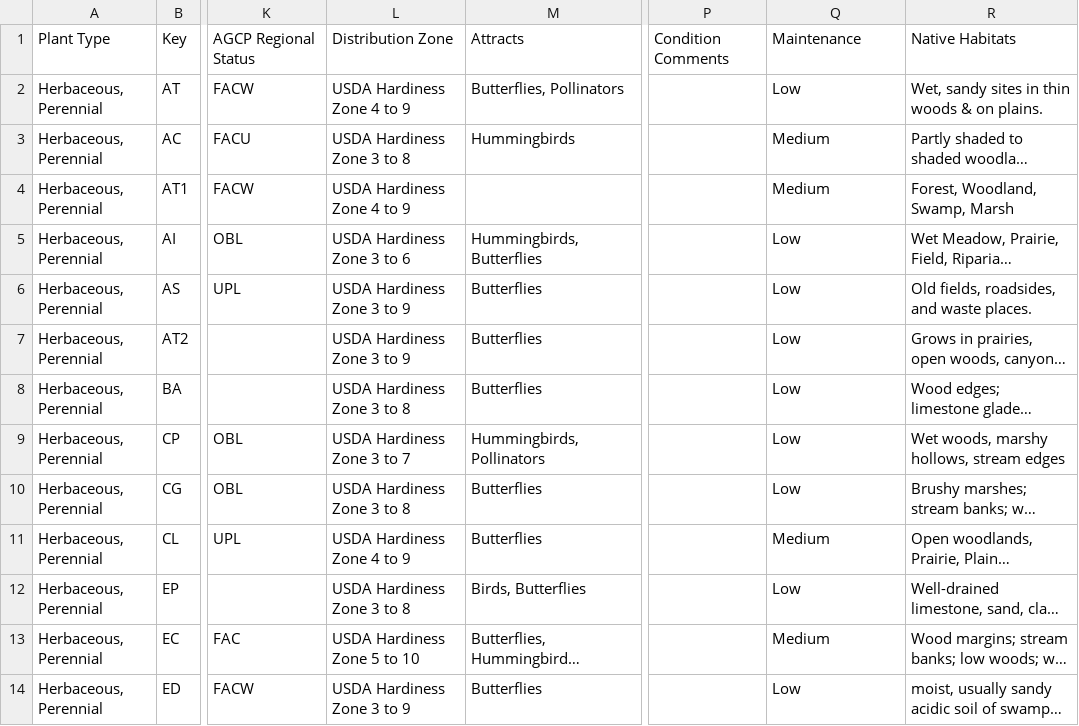
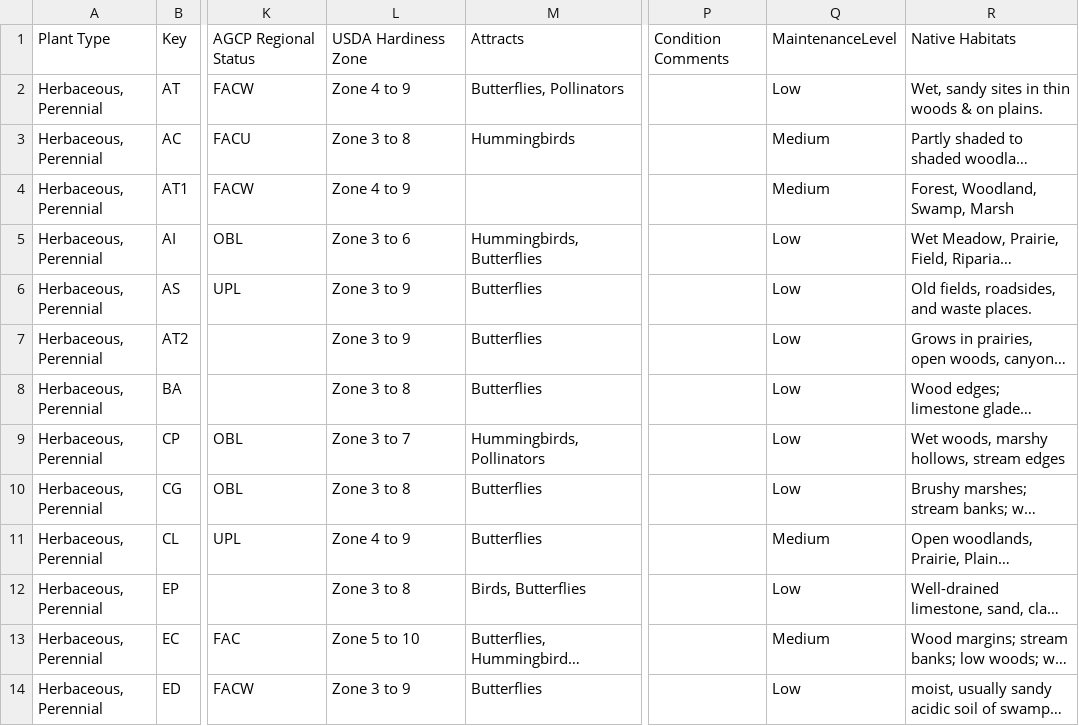
Before and after one commit to InfusedChooch/Plants, a CSV file: Templates/0610_Masterlist_New_Beta.csv, drawn as a sheet; only a part is shown, gaps mark what is left out; long unchanged cells end in …; the diff covers the shown part only; the diff names each change by its address in the sheet, - before the commit and + after, or states it on an @@ line.

Commit message:
Refactor CSV
USDA Hardiness Zone
MaintenanceLevel

```diff
--- a/Templates/0610_Masterlist_New_Beta.csv
+++ b/Templates/0610_Masterlist_New_Beta.csv
-L1: Distribution Zone
+L1: USDA Hardiness Zone
-Q1: Maintenance
+Q1: MaintenanceLevel
-L2: USDA Hardiness Zone 4 to 9
+L2: Zone 4 to 9
-L3: USDA Hardiness Zone 3 to 8
+L3: Zone 3 to 8
-L4: USDA Hardiness Zone 4 to 9
+L4: Zone 4 to 9
-L5: USDA Hardiness Zone 3 to 6
+L5: Zone 3 to 6
-L6:L7: USDA Hardiness Zone 3 to 9
+L6:L7: Zone 3 to 9
-L8: USDA Hardiness Zone 3 to 8
+L8: Zone 3 to 8
-L9: USDA Hardiness Zone 3 to 7
+L9: Zone 3 to 7
-L10: USDA Hardiness Zone 3 to 8
+L10: Zone 3 to 8
-L11: USDA Hardiness Zone 4 to 9
+L11: Zone 4 to 9
-L12: USDA Hardiness Zone 3 to 8
+L12: Zone 3 to 8
-L13: USDA Hardiness Zone 5 to 10
+L13: Zone 5 to 10
-L14: USDA Hardiness Zone 3 to 9
+L14: Zone 3 to 9
```
Also changed, not shown: 97 edited cells elsewhere in this file, SampleTest/DiffReport.csv, SampleTest/Plants_Linked_FIlled_Manual.csv, 14 other files.
